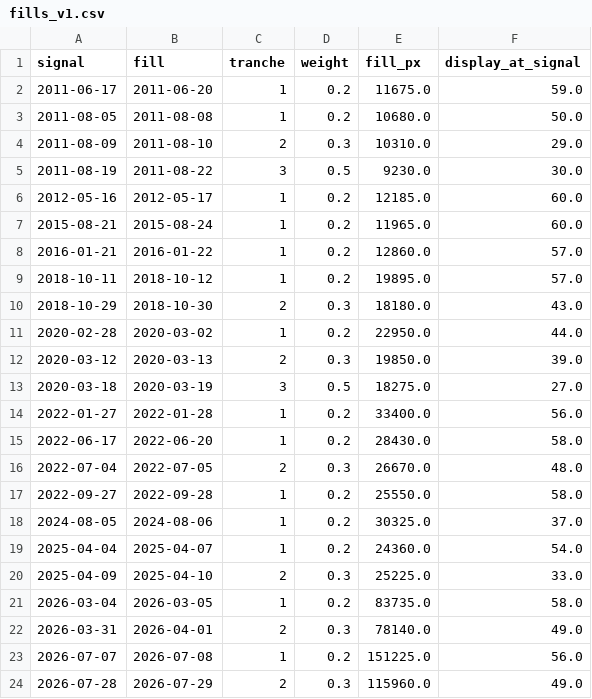
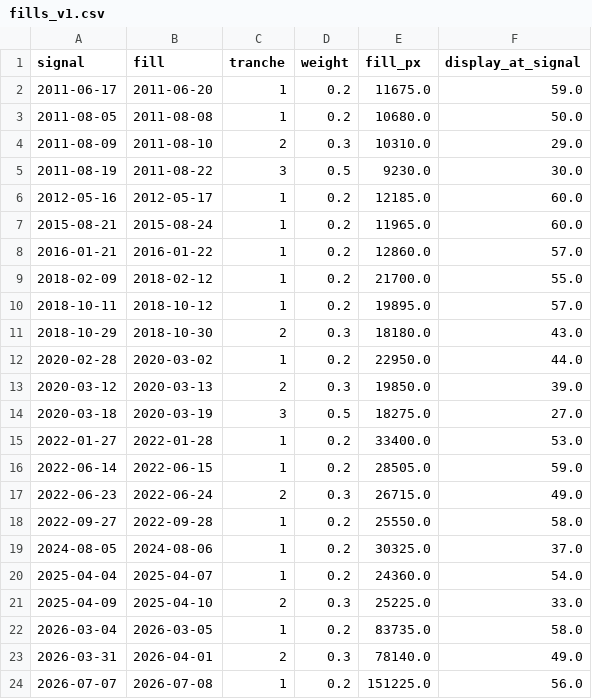
Before and after one commit to SANGMOLEE/soxl-data, a CSV file: sessions/20261016_tiger200it_bottom/output/fills_v1.csv, drawn as a sheet; only a part is shown; the shorter side is filled out with more unchanged rows.

```diff
--- a/sessions/20261016_tiger200it_bottom/output/fills_v1.csv
+++ b/sessions/20261016_tiger200it_bottom/output/fills_v1.csv
@@ -8,2 +8,3 @@ signal,fill,tranche,weight,fill_px,display_at_signal
 2016-01-21,2016-01-22,1,0.2,12860.0,57.0
+2018-02-09,2018-02-12,1,0.2,21700.0,55.0
 2018-10-11,2018-10-12,1,0.2,19895.0,57.0
@@ -13,5 +14,5 @@ signal,fill,tranche,weight,fill_px,display_at_signal
 2020-03-18,2020-03-19,3,0.5,18275.0,27.0
-2022-01-27,2022-01-28,1,0.2,33400.0,56.0
-2022-06-17,2022-06-20,1,0.2,28430.0,58.0
-2022-07-04,2022-07-05,2,0.3,26670.0,48.0
+2022-01-27,2022-01-28,1,0.2,33400.0,53.0
+2022-06-14,2022-06-15,1,0.2,28505.0,59.0
+2022-06-23,2022-06-24,2,0.3,26715.0,49.0
 2022-09-27,2022-09-28,1,0.2,25550.0,58.0
```
Also changed, not shown: sessions/20261016_tiger200it_bottom/output/daily.csv, 12 other files.
